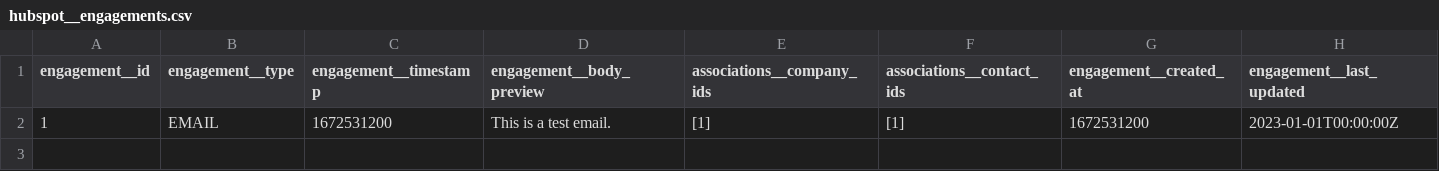
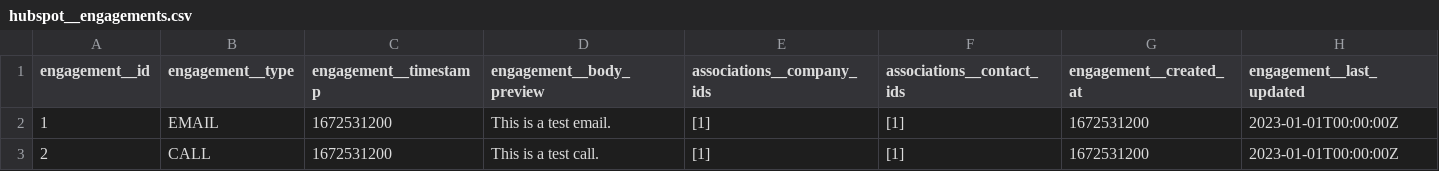
Before and after one commit to michaelconan/personal-reporting-pipelines, a CSV file: dbt/seeds/mock_sources/hubspot__engagements.csv, drawn as a sheet.

```diff
--- a/dbt/seeds/mock_sources/hubspot__engagements.csv
+++ b/dbt/seeds/mock_sources/hubspot__engagements.csv
@@ -2 +2,2 @@ engagement__id,engagement__type,engagement__timestamp,engagement__body_preview,a
 1,EMAIL,1672531200,"This is a test email.","[1]","[1]",1672531200,"2023-01-01T00:00:00Z"
+2,CALL,1672531200,"This is a test call.","[1]","[1]",1672531200,"2023-01-01T00:00:00Z"
```
Also changed, not shown: dbt/seeds/habit_categories.csv, 28 other files.
